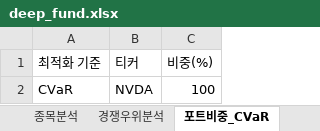
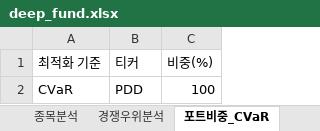
Before and after one commit to pozuelodealarcon/Portfolio, an Excel workbook: deep_fund.xlsx, sheet 포트비중_CVaR, drawn as a sheet; values as stored, in another font and other column widths than the file's, no borders; table styles not drawn; the diff names each change by its address in the sheet, - before the commit and + after, or states it on an @@ line.

```diff
--- a/deep_fund.xlsx (sheet 포트비중_CVaR)
+++ b/deep_fund.xlsx (sheet 포트비중_CVaR)
-B2 (티커): NVDA
+B2 (티커): PDD
```
Also changed, not shown: sheet 종목분석, sheet 종목뉴스, sheet 경쟁우위분석, sheet 포트폴리오통계, sheet 포트비중_Variance, sheet 포트비중_Sharpe, 1 more sheet, 1 other file.
